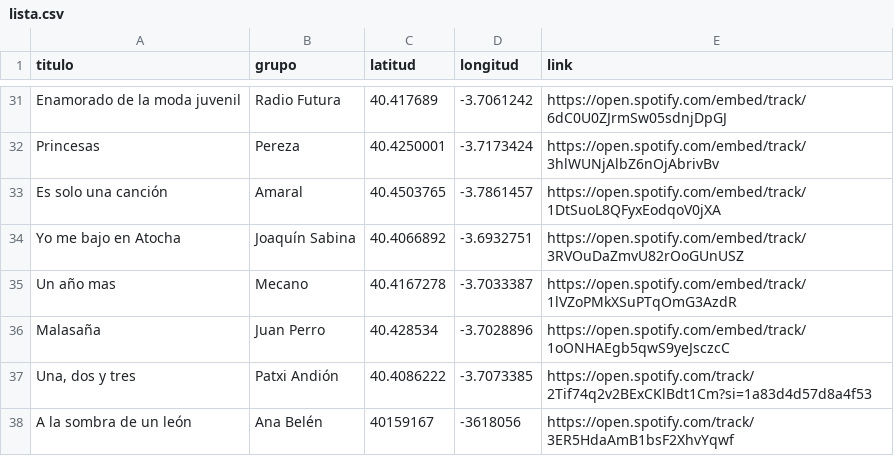
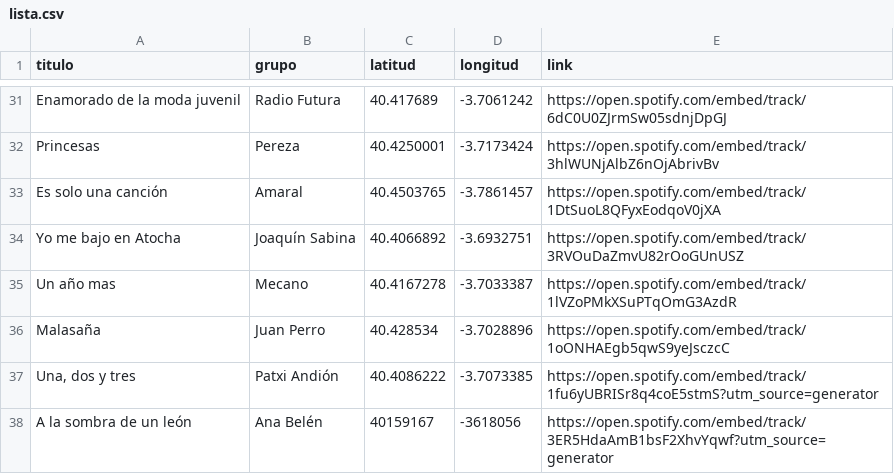
Before and after one commit to jagedn/madriz-geocanciones, a CSV file: lista.csv, drawn as a sheet; only a part is shown, gaps mark what is left out.

Commit message:
Update lista.csv

```diff
--- a/lista.csv
+++ b/lista.csv
@@ -36,3 +36,3 @@ Un año mas;Mecano;40.4167278;-3.7033387;https://open.spotify.com/embed/track/1l
 Malasaña;Juan Perro;40.428534;-3.7028896;https://open.spotify.com/embed/track/1oONHAEgb5qwS9yeJsczcC
-Una, dos y tres;Patxi Andión;40.4086222;-3.7073385;https://open.spotify.com/track/2Tif74q2v2BExCKlBdt1Cm?si=1a83d4d57d8a4f53
-A la sombra de un león;Ana Belén;40159167;-3618056;https://open.spotify.com/track/3ER5HdaAmB1bsF2XhvYqwf
+Una, dos y tres;Patxi Andión;40.4086222;-3.7073385;https://open.spotify.com/embed/track/1fu6yUBRISr8q4coE5stmS?utm_source=generator
+A la sombra de un león;Ana Belén;40159167;-3618056;https://open.spotify.com/embed/track/3ER5HdaAmB1bsF2XhvYqwf?utm_source=generator
```
